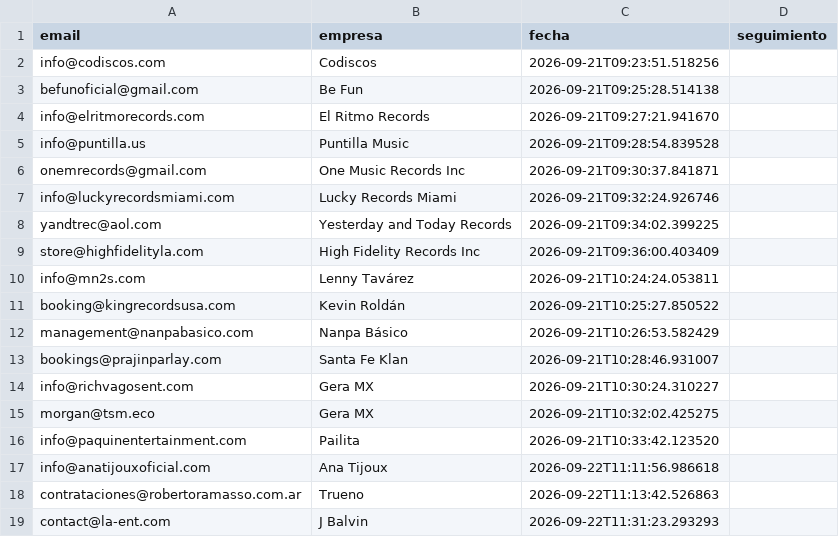
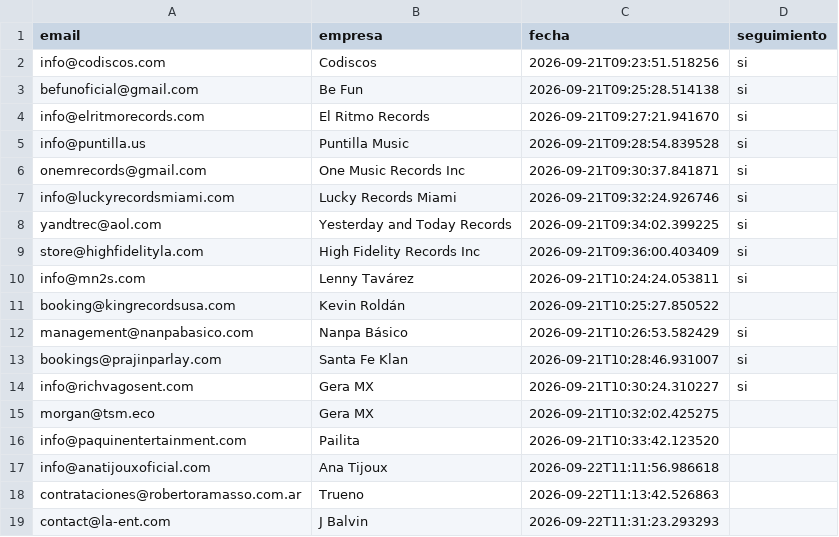
Before and after one commit to joseg09dg-888/IMSYSTEM, a CSV file: data/libro_enviados.csv, drawn as a sheet; only a part is shown.

```diff
--- a/data/libro_enviados.csv
+++ b/data/libro_enviados.csv
@@ -1,15 +1,15 @@
 email,empresa,fecha,seguimiento
-info@codiscos.com,Codiscos,2026-09-21T09:23:51.518256,
-befunoficial@gmail.com,Be Fun,2026-09-21T09:25:28.514138,
-info@elritmorecords.com,El Ritmo Records,2026-09-21T09:27:21.941670,
-info@puntilla.us,Puntilla Music,2026-09-21T09:28:54.839528,
-onemrecords@gmail.com,One Music Records Inc,2026-09-21T09:30:37.841871,
-info@luckyrecordsmiami.com,Lucky Records Miami,2026-09-21T09:32:24.926746,
-yandtrec@aol.com,Yesterday and Today Records,2026-09-21T09:34:02.399225,
-store@highfidelityla.com,High Fidelity Records Inc,2026-09-21T09:36:00.403409,
-info@mn2s.com,Lenny Tavárez,2026-09-21T10:24:24.053811,
+info@codiscos.com,Codiscos,2026-09-21T09:23:51.518256,si
+befunoficial@gmail.com,Be Fun,2026-09-21T09:25:28.514138,si
+info@elritmorecords.com,El Ritmo Records,2026-09-21T09:27:21.941670,si
+info@puntilla.us,Puntilla Music,2026-09-21T09:28:54.839528,si
+onemrecords@gmail.com,One Music Records Inc,2026-09-21T09:30:37.841871,si
+info@luckyrecordsmiami.com,Lucky Records Miami,2026-09-21T09:32:24.926746,si
+yandtrec@aol.com,Yesterday and Today Records,2026-09-21T09:34:02.399225,si
+store@highfidelityla.com,High Fidelity Records Inc,2026-09-21T09:36:00.403409,si
+info@mn2s.com,Lenny Tavárez,2026-09-21T10:24:24.053811,si
 booking@kingrecordsusa.com,Kevin Roldán,2026-09-21T10:25:27.850522,
-management@nanpabasico.com,Nanpa Básico,2026-09-21T10:26:53.582429,
-bookings@prajinparlay.com,Santa Fe Klan,2026-09-21T10:28:46.931007,
-info@richvagosent.com,Gera MX,2026-09-21T10:30:24.310227,
+management@nanpabasico.com,Nanpa Básico,2026-09-21T10:26:53.582429,si
+bookings@prajinparlay.com,Santa Fe Klan,2026-09-21T10:28:46.931007,si
+info@richvagosent.com,Gera MX,2026-09-21T10:30:24.310227,si
 morgan@tsm.eco,Gera MX,2026-09-21T10:32:02.425275,
```
Also changed, not shown: logs/actividad_agentes.csv, 5 other files.
